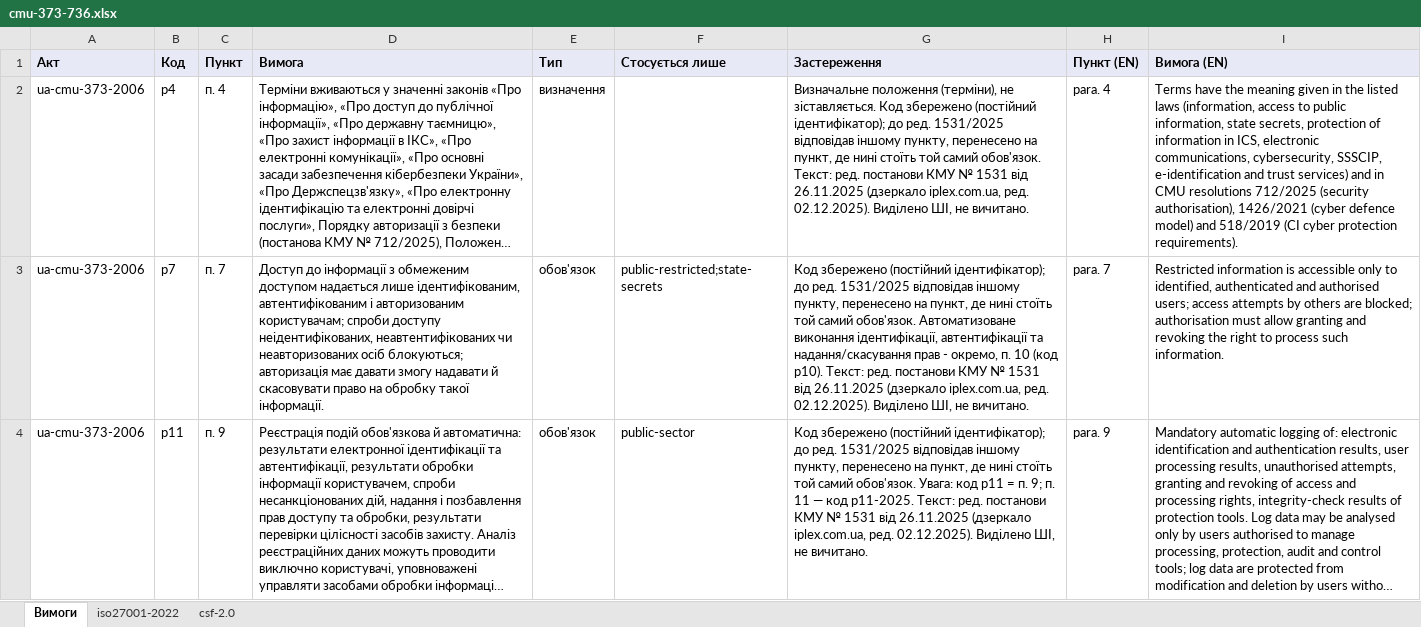
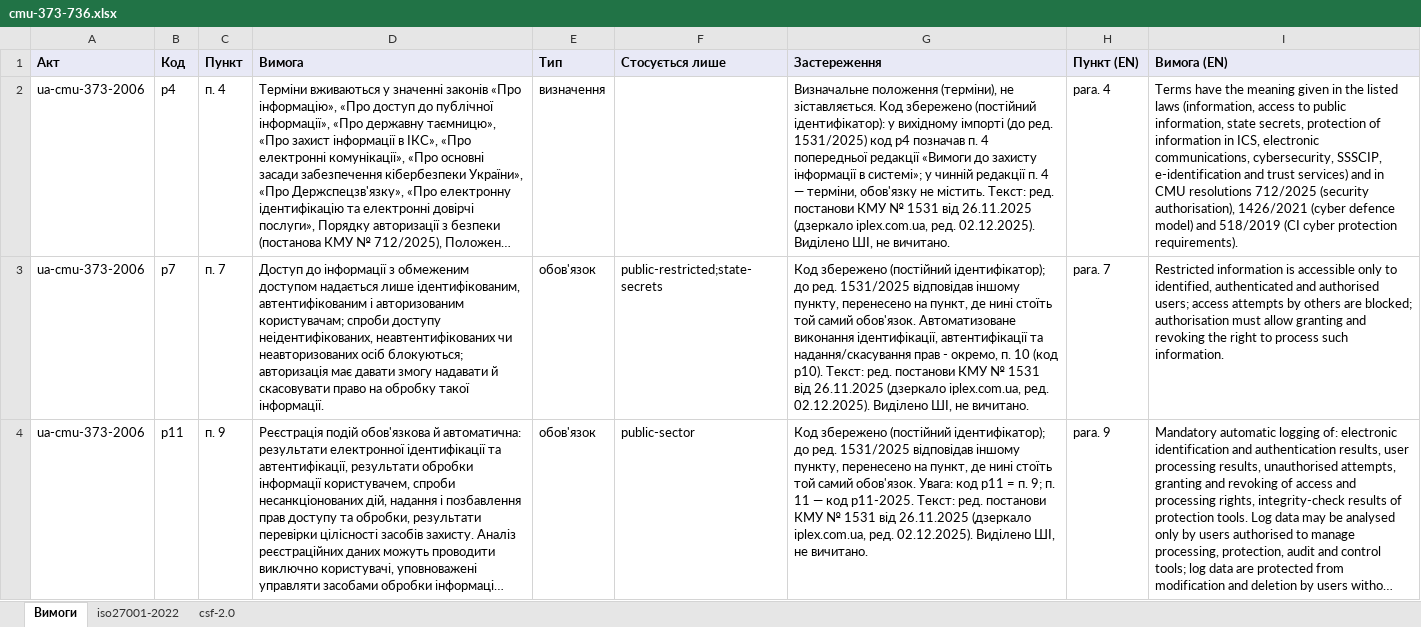
Before and after one commit to Ivan-Gokin/grc-foundation-ua, an Excel workbook: mappings/cmu-373-736.xlsx, sheet Вимоги, drawn as a sheet; only a part is shown; long unchanged cells end in …; values as stored, in another font and other column widths than the file's, no borders; the diff covers the shown part only; the diff names each change by its address in the sheet, - before the commit and + after, or states it on an @@ line.

```diff
--- a/mappings/cmu-373-736.xlsx (sheet Вимоги)
+++ b/mappings/cmu-373-736.xlsx (sheet Вимоги)
-G2 (Застереження): …збережено (постійний ідентифікатор); до ред. 1531/2025 відповідав іншому пункту, перенесено на пункт, де нині стоїть той самий обов'язок. Текст: ред.…
+G2 (Застереження): …збережено (постійний ідентифікатор): у вихідному імпорті (до ред. 1531/2025) код p4 позначав п. 4 попередньої редакції «Вимоги до захисту інформації в системі»; у чинній редакції п. 4 — терміни, обов'язку не містить. Текст: ред.…
```
Also changed, not shown: 1 added row and 5 edited cells elsewhere in this sheet, sheet csf-2.0, sheet iso27001-2022, mappings/law-80-94-vr.xlsx, mappings/nbu.xlsx, 1 other file.
